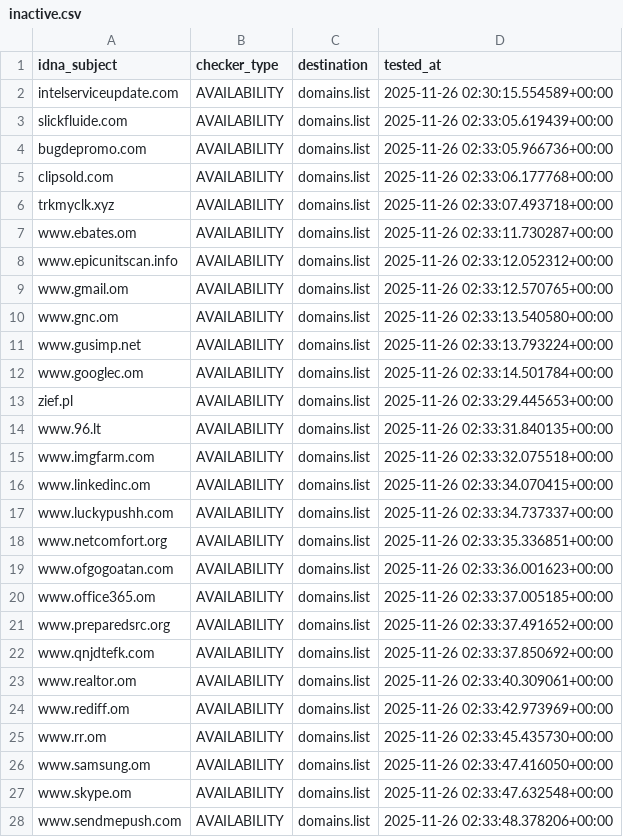
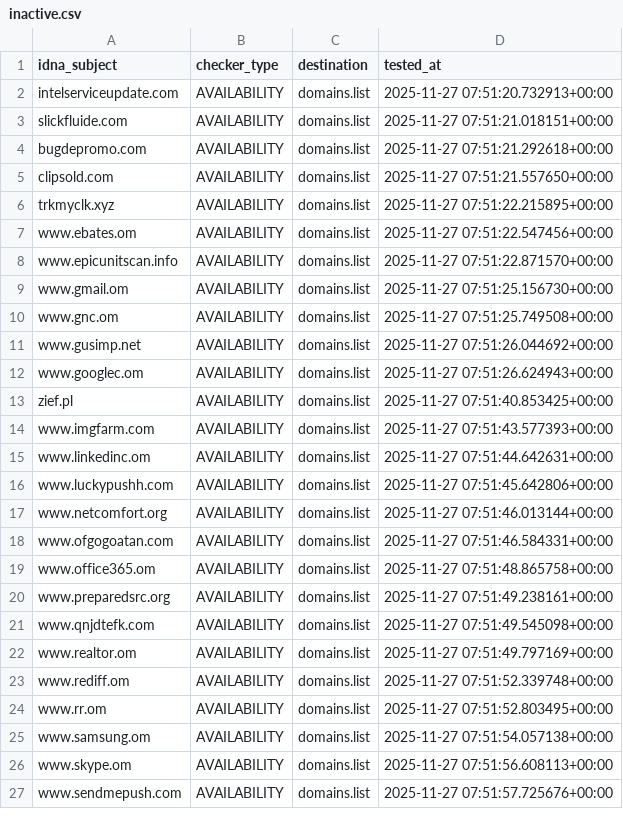
Before and after one commit to Ultimate-Hosts-Blacklist/quidsup_malicious-sites, a CSV file: .pyfunceble/inactive.csv, drawn as a sheet; only a part is shown; the diff covers the shown part only.

```diff
--- a/.pyfunceble/inactive.csv
+++ b/.pyfunceble/inactive.csv
@@ -1,28 +1,27 @@
 idna_subject,checker_type,destination,tested_at
-intelserviceupdate.com,AVAILABILITY,domains.list,2025-11-26 02:30:15.554589+00:00
-slickfluide.com,AVAILABILITY,domains.list,2025-11-26 02:33:05.619439+00:00
-bugdepromo.com,AVAILABILITY,domains.list,2025-11-26 02:33:05.966736+00:00
-clipsold.com,AVAILABILITY,domains.list,2025-11-26 02:33:06.177768+00:00
-trkmyclk.xyz,AVAILABILITY,domains.list,2025-11-26 02:33:07.493718+00:00
-www.ebates.om,AVAILABILITY,domains.list,2025-11-26 02:33:11.730287+00:00
-www.epicunitscan.info,AVAILABILITY,domains.list,2025-11-26 02:33:12.052312+00:00
-www.gmail.om,AVAILABILITY,domains.list,2025-11-26 02:33:12.570765+00:00
-www.gnc.om,AVAILABILITY,domains.list,2025-11-26 02:33:13.540580+00:00
-www.gusimp.net,AVAILABILITY,domains.list,2025-11-26 02:33:13.793224+00:00
-www.googlec.om,AVAILABILITY,domains.list,2025-11-26 02:33:14.501784+00:00
-zief.pl,AVAILABILITY,domains.list,2025-11-26 02:33:29.445653+00:00
-www.96.lt,AVAILABILITY,domains.list,2025-11-26 02:33:31.840135+00:00
-www.imgfarm.com,AVAILABILITY,domains.list,2025-11-26 02:33:32.075518+00:00
-www.linkedinc.om,AVAILABILITY,domains.list,2025-11-26 02:33:34.070415+00:00
-www.luckypushh.com,AVAILABILITY,domains.list,2025-11-26 02:33:34.737337+00:00
-www.netcomfort.org,AVAILABILITY,domains.list,2025-11-26 02:33:35.336851+00:00
-www.ofgogoatan.com,AVAILABILITY,domains.list,2025-11-26 02:33:36.001623+00:00
-www.office365.om,AVAILABILITY,domains.list,2025-11-26 02:33:37.005185+00:00
-www.preparedsrc.org,AVAILABILITY,domains.list,2025-11-26 02:33:37.491652+00:00
-www.qnjdtefk.com,AVAILABILITY,domains.list,2025-11-26 02:33:37.850692+00:00
-www.realtor.om,AVAILABILITY,domains.list,2025-11-26 02:33:40.309061+00:00
-www.rediff.om,AVAILABILITY,domains.list,2025-11-26 02:33:42.973969+00:00
-www.rr.om,AVAILABILITY,domains.list,2025-11-26 02:33:45.435730+00:00
-www.samsung.om,AVAILABILITY,domains.list,2025-11-26 02:33:47.416050+00:00
-www.skype.om,AVAILABILITY,domains.list,2025-11-26 02:33:47.632548+00:00
-www.sendmepush.com,AVAILABILITY,domains.list,2025-11-26 02:33:48.378206+00:00
+intelserviceupdate.com,AVAILABILITY,domains.list,2025-11-27 07:51:20.732913+00:00
+slickfluide.com,AVAILABILITY,domains.list,2025-11-27 07:51:21.018151+00:00
+bugdepromo.com,AVAILABILITY,domains.list,2025-11-27 07:51:21.292618+00:00
+clipsold.com,AVAILABILITY,domains.list,2025-11-27 07:51:21.557650+00:00
+trkmyclk.xyz,AVAILABILITY,domains.list,2025-11-27 07:51:22.215895+00:00
+www.ebates.om,AVAILABILITY,domains.list,2025-11-27 07:51:22.547456+00:00
+www.epicunitscan.info,AVAILABILITY,domains.list,2025-11-27 07:51:22.871570+00:00
+www.gmail.om,AVAILABILITY,domains.list,2025-11-27 07:51:25.156730+00:00
+www.gnc.om,AVAILABILITY,domains.list,2025-11-27 07:51:25.749508+00:00
+www.gusimp.net,AVAILABILITY,domains.list,2025-11-27 07:51:26.044692+00:00
+www.googlec.om,AVAILABILITY,domains.list,2025-11-27 07:51:26.624943+00:00
+zief.pl,AVAILABILITY,domains.list,2025-11-27 07:51:40.853425+00:00
+www.imgfarm.com,AVAILABILITY,domains.list,2025-11-27 07:51:43.577393+00:00
+www.linkedinc.om,AVAILABILITY,domains.list,2025-11-27 07:51:44.642631+00:00
+www.luckypushh.com,AVAILABILITY,domains.list,2025-11-27 07:51:45.642806+00:00
+www.netcomfort.org,AVAILABILITY,domains.list,2025-11-27 07:51:46.013144+00:00
+www.ofgogoatan.com,AVAILABILITY,domains.list,2025-11-27 07:51:46.584331+00:00
+www.office365.om,AVAILABILITY,domains.list,2025-11-27 07:51:48.865758+00:00
+www.preparedsrc.org,AVAILABILITY,domains.list,2025-11-27 07:51:49.238161+00:00
+www.qnjdtefk.com,AVAILABILITY,domains.list,2025-11-27 07:51:49.545098+00:00
+www.realtor.om,AVAILABILITY,domains.list,2025-11-27 07:51:49.797169+00:00
+www.rediff.om,AVAILABILITY,domains.list,2025-11-27 07:51:52.339748+00:00
+www.rr.om,AVAILABILITY,domains.list,2025-11-27 07:51:52.803495+00:00
+www.samsung.om,AVAILABILITY,domains.list,2025-11-27 07:51:54.057138+00:00
+www.skype.om,AVAILABILITY,domains.list,2025-11-27 07:51:56.608113+00:00
+www.sendmepush.com,AVAILABILITY,domains.list,2025-11-27 07:51:57.725676+00:00
```
Also changed, not shown: 65 edited cells elsewhere in this file, 15 other files.
